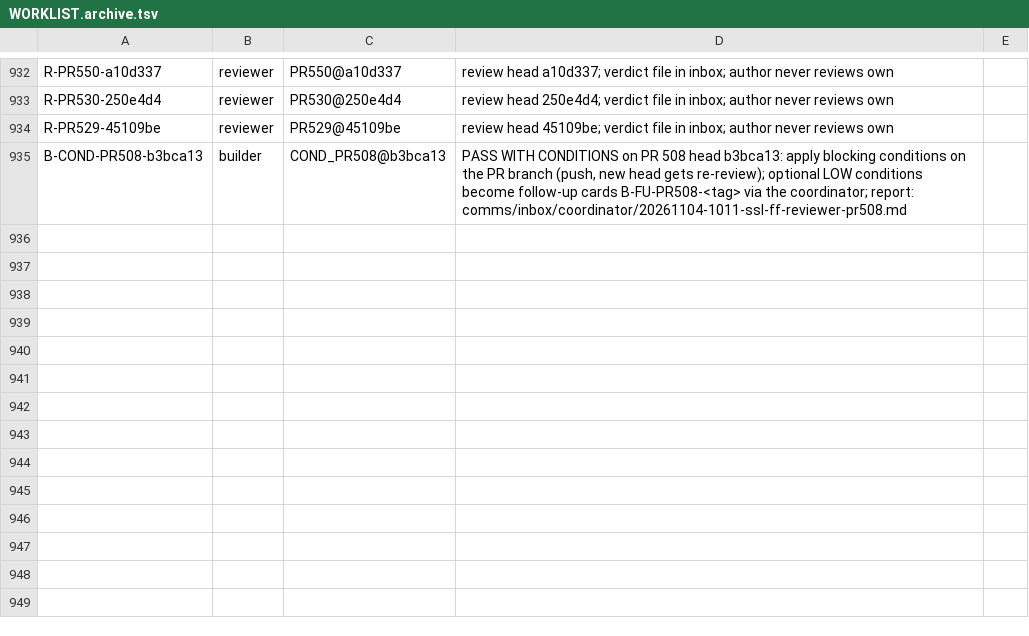
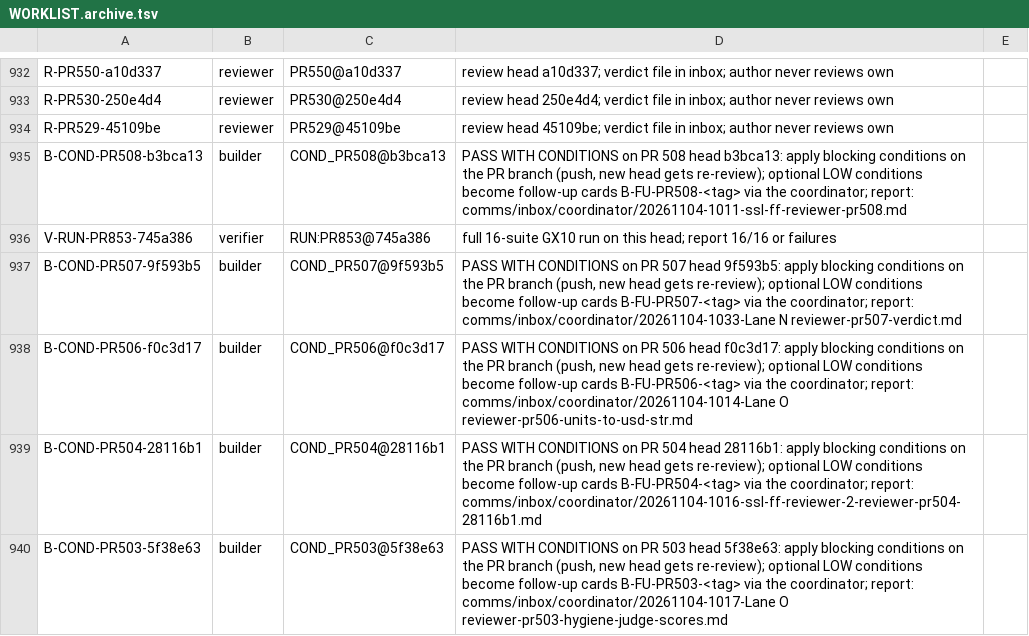
Before and after one commit to SpinStateLabs/field-platform, a TSV file: comms/WORKLIST.archive.tsv, drawn as a sheet; only a part is shown, gaps mark what is left out; the diff names each change by its address in the sheet, - before the commit and + after, or states it on an @@ line.

Commit message:
comms: queue-keeper restock

```diff
--- a/comms/WORKLIST.archive.tsv
+++ b/comms/WORKLIST.archive.tsv
+row 936: V-RUN-PR853-745a386 | verifier | RUN:PR853@745a386 | full 16-suite GX10 run on this head; report 16/16 or failures
+row 937: B-COND-PR507-9f593b5 | builder | COND_PR507@9f593b5 | PASS WITH CONDITIONS on PR 507 head 9f593b5: apply blocking conditions on the PR branch (push, new head gets re-review); optional LOW conditions become follow-up cards B-FU-PR507-<tag> via the coordinator; report: comms/inbox/coordinator/20261104-1033-Lane N reviewer-pr507-verdict.md
+row 938: B-COND-PR506-f0c3d17 | builder | COND_PR506@f0c3d17 | PASS WITH CONDITIONS on PR 506 head f0c3d17: apply blocking conditions on the PR branch (push, new head gets re-review); optional LOW conditions become follow-up cards B-FU-PR506-<tag> via the coordinator; report: comms/inbox/coordinator/20261104-1014-Lane O reviewer-pr506-units-to-usd-str.md
+row 939: B-COND-PR504-28116b1 | builder | COND_PR504@28116b1 | PASS WITH CONDITIONS on PR 504 head 28116b1: apply blocking conditions on the PR branch (push, new head gets re-review); optional LOW conditions become follow-up cards B-FU-PR504-<tag> via the coordinator; report: comms/inbox/coordinator/20261104-1016-ssl-ff-reviewer-2-reviewer-pr504-28116b1.md
+row 940: B-COND-PR503-5f38e63 | builder | COND_PR503@5f38e63 | PASS WITH CONDITIONS on PR 503 head 5f38e63: apply blocking conditions on the PR branch (push, new head gets re-review); optional LOW conditions become follow-up cards B-FU-PR503-<tag> via the coordinator; report: comms/inbox/coordinator/20261104-1017-Lane O reviewer-pr503-hygiene-judge-scores.md
```
Also changed, not shown: comms/WORKLIST.tsv.
